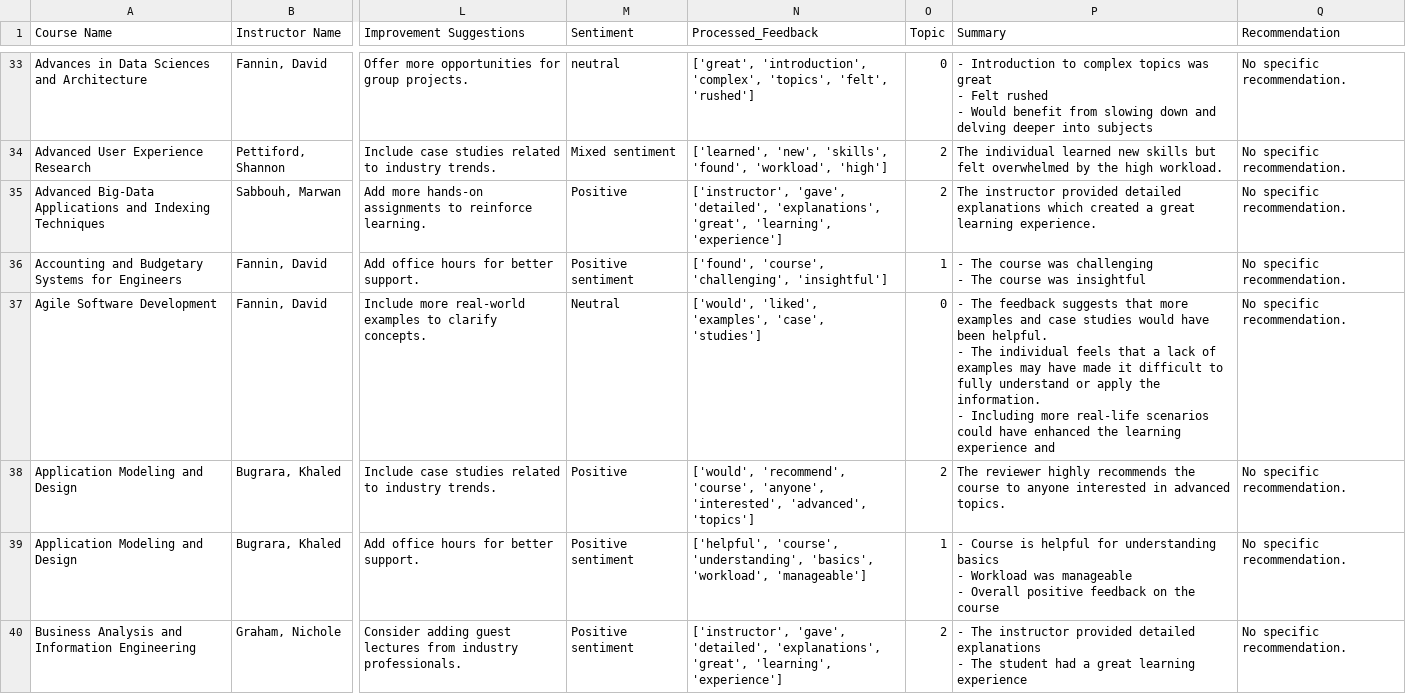
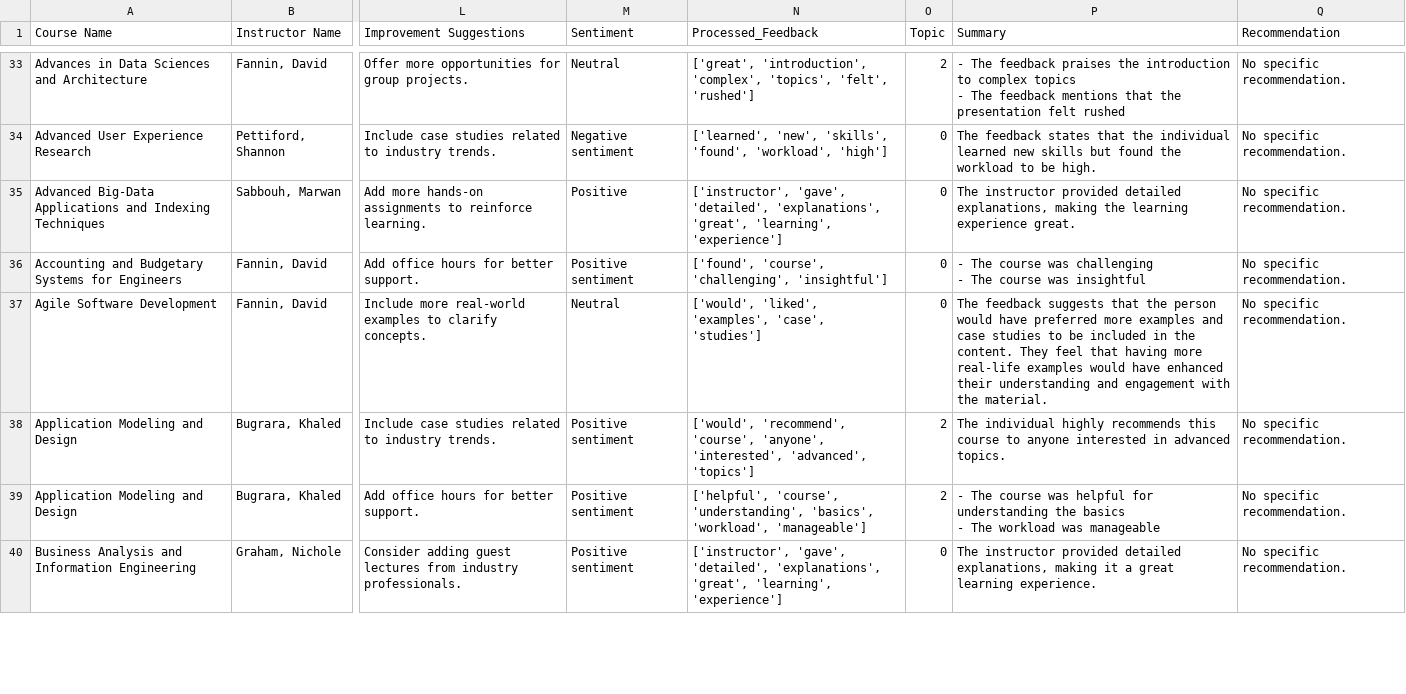
Before and after one commit to KunalBhoyar/Course-Feedback, a CSV file: data/processed/processed_student_feedback_data.csv, drawn as a sheet; only a part is shown, gaps mark what is left out; ↵ is a line break in a cell; the diff covers the shown part only; the diff names each change by its address in the sheet, - before the commit and + after, or states it on an @@ line.

```diff
--- a/data/processed/processed_student_feedback_data.csv
+++ b/data/processed/processed_student_feedback_data.csv
-M33 (Sentiment): neutral
+M33 (Sentiment): Neutral
-O33 (Topic): 0
+O33 (Topic): 2
-P33 (Summary): - Introduction to complex topics was great ↵ - Felt rushed ↵ - Would benefit from slowing down and delving deeper into subjects
+P33 (Summary): - The feedback praises the introduction to complex topics ↵ - The feedback mentions that the presentation felt rushed
-M34 (Sentiment): Mixed sentiment
+M34 (Sentiment): Negative sentiment
-O34:O35 (Topic): 2
+O34:O35 (Topic): 0
-P34 (Summary): The individual learned new skills but felt overwhelmed by the high workload.
+P34 (Summary): The feedback states that the individual learned new skills but found the workload to be high.
-P35 (Summary): …provided detailed explanations which created a great learning experience.
+P35 (Summary): …provided detailed explanations, making the learning experience great.
-O36 (Topic): 1
+O36 (Topic): 0
-P37 (Summary): - The feedback suggests that more examples and case studies would have been helpful. ↵ - The individual feels that a lack of examples may have made it difficult to fully understand or apply the information. ↵ - Including more real-life scenarios could have enhanced the learning experience and
+P37 (Summary): The feedback suggests that the person would have preferred more examples and case studies to be included in the content. They feel that having more real-life examples would have enhanced their understanding and engagement with the material.
-M38 (Sentiment): Positive
+M38 (Sentiment): Positive sentiment
-P38 (Summary): The reviewer highly recommends the course to…
+P38 (Summary): The individual highly recommends this course to…
-O39 (Topic): 1
+O39 (Topic): 2
-P39 (Summary): - Course is helpful for understanding basics ↵ - Workload was manageable ↵ - Overall positive feedback on the course
+P39 (Summary): - The course was helpful for understanding the basics ↵ - The workload was manageable
-O40 (Topic): 2
+O40 (Topic): 0
-P40 (Summary): - The instructor provided detailed explanations ↵ - The student had a great learning experience
+P40 (Summary): The instructor provided detailed explanations, making it a great learning experience.
```
Also changed, not shown: 85 edited cells elsewhere in this file, 8 other files.
